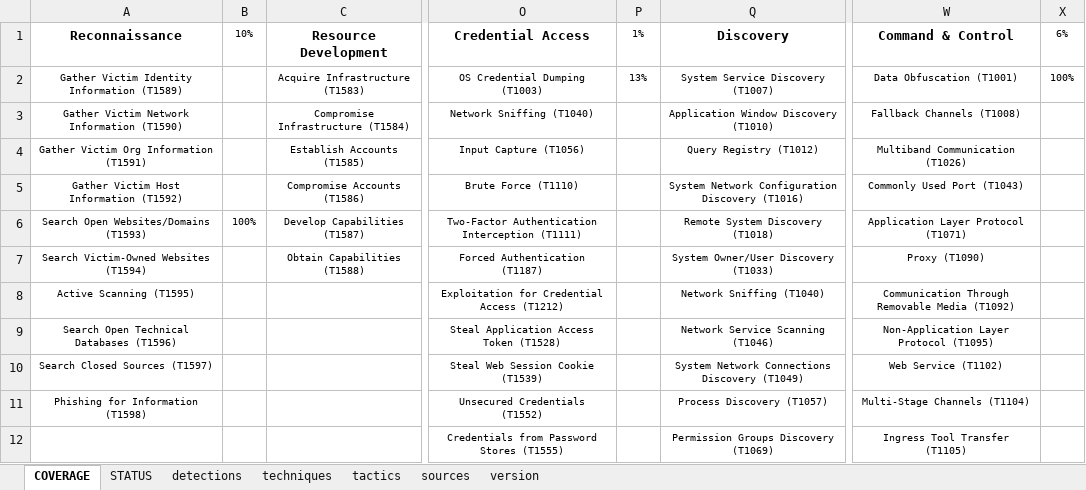
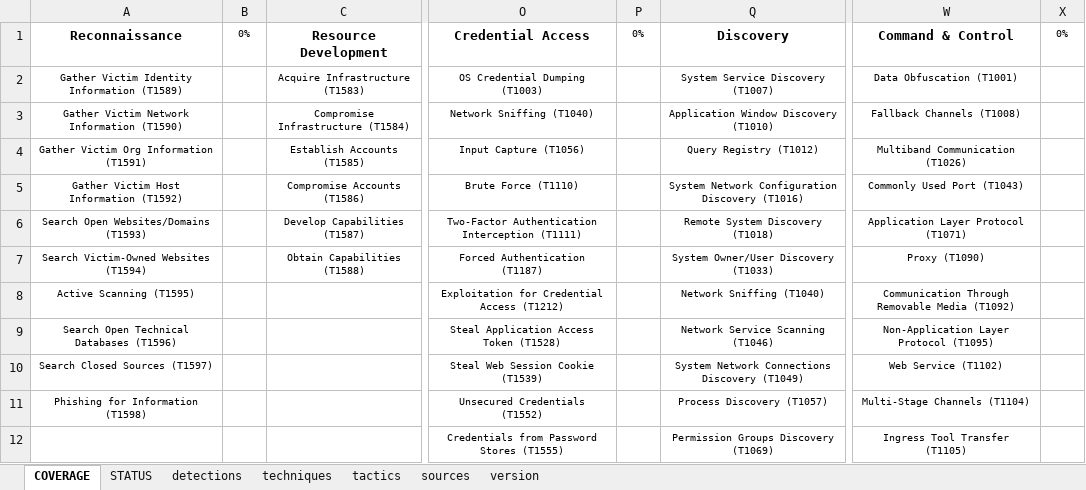
Before and after one commit to RealityNet/attack-coverage, an Excel workbook: AttackCoverage.xlsx, sheet COVERAGE, drawn as a sheet; only a part is shown, gaps mark what is left out; values as stored, in another font and other column widths than the file's, no borders; conditional formats not drawn; the diff names each change by its address in the sheet, - before the commit and + after, or states it on an @@ line.

```diff
--- a/AttackCoverage.xlsx (sheet COVERAGE)
+++ b/AttackCoverage.xlsx (sheet COVERAGE)
-B1: 10%
+B1: 0%
-P1: 1%
+P1: 0%
-X1: 6%
+X1: 0%
-P2: 13%
+P2: (empty)
-X2: 100%
+X2: (empty)
-B6: 100%
+B6: (empty)
```
Also changed, not shown: sheet techniques, sheet detections, sheet STATUS, sheet version, sheet sources.
